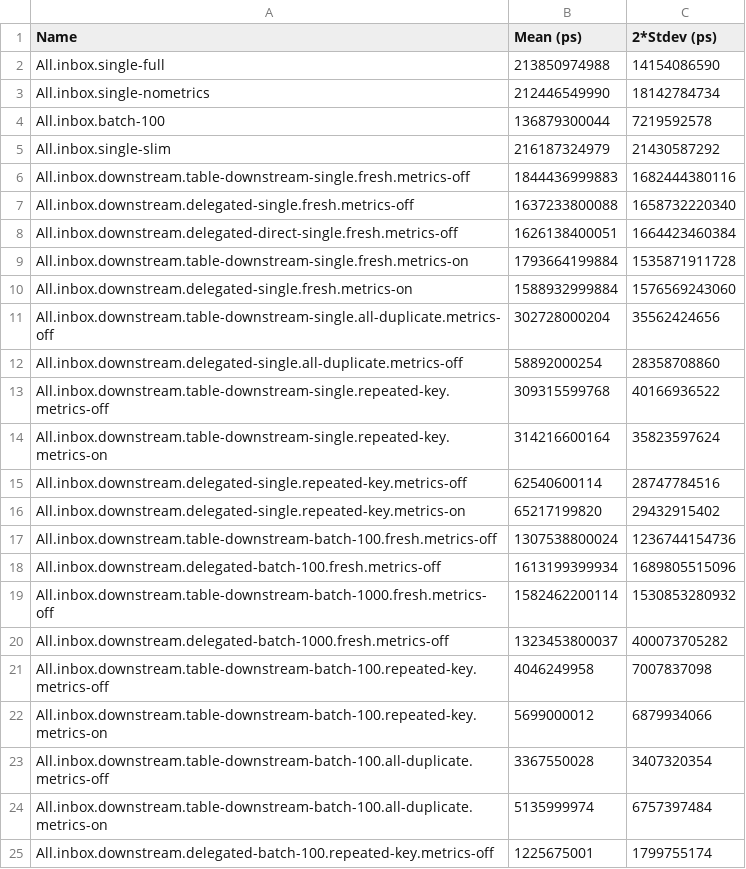
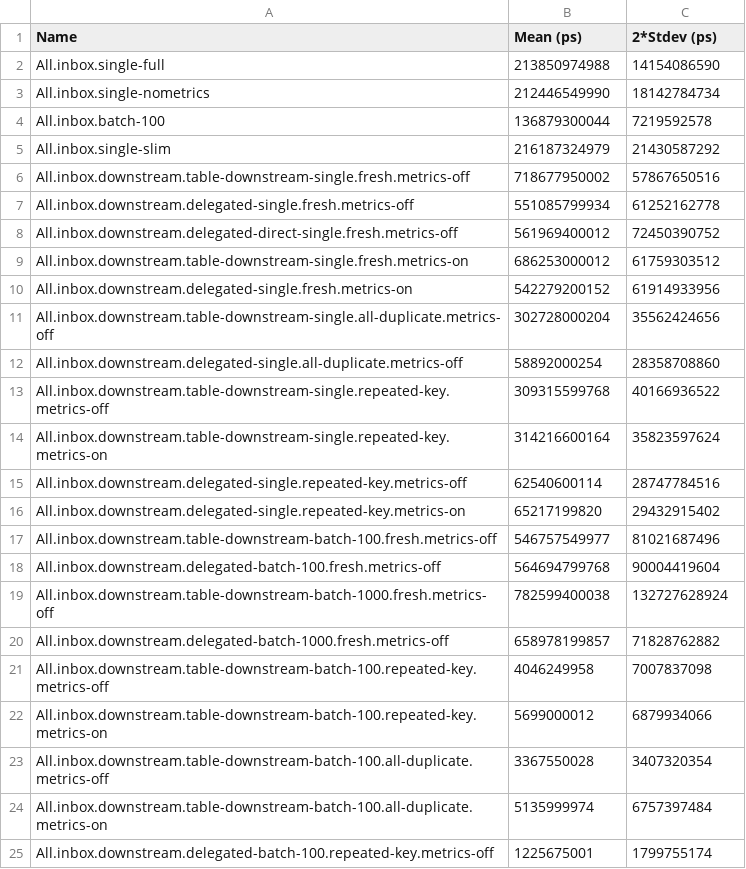
Before and after one commit to shinzui/keiro, a CSV file: keiro/bench/baseline-inbox.csv, drawn as a sheet; only a part is shown.

Commit message:
fix: close carried release readiness follow-ups
MasterPlan: docs/masterplans/43-address-the-rev-17-keiro-0-17-0-0-release-readiness-findings.md
ExecPlan: docs/plans/286-close-the-carried-over-runtime-dsl-diff-packaging-and-benchmark-follow-ups.md
Intention: intention_01m2nqd9hre9gbhw37aagtf066

```diff
--- a/keiro/bench/baseline-inbox.csv
+++ b/keiro/bench/baseline-inbox.csv
@@ -5,7 +5,7 @@ All.inbox.batch-100,136879300044,7219592578
 All.inbox.single-slim,216187324979,21430587292
-All.inbox.downstream.table-downstream-single.fresh.metrics-off,1844436999883,1682444380116
-All.inbox.downstream.delegated-single.fresh.metrics-off,1637233800088,1658732220340
-All.inbox.downstream.delegated-direct-single.fresh.metrics-off,1626138400051,1664423460384
-All.inbox.downstream.table-downstream-single.fresh.metrics-on,1793664199884,1535871911728
-All.inbox.downstream.delegated-single.fresh.metrics-on,1588932999884,1576569243060
+All.inbox.downstream.table-downstream-single.fresh.metrics-off,718677950002,57867650516
+All.inbox.downstream.delegated-single.fresh.metrics-off,551085799934,61252162778
+All.inbox.downstream.delegated-direct-single.fresh.metrics-off,561969400012,72450390752
+All.inbox.downstream.table-downstream-single.fresh.metrics-on,686253000012,61759303512
+All.inbox.downstream.delegated-single.fresh.metrics-on,542279200152,61914933956
 All.inbox.downstream.table-downstream-single.all-duplicate.metrics-off,302728000204,35562424656
@@ -16,6 +16,6 @@ All.inbox.downstream.delegated-single.repeated-key.metrics-off,62540600114,28747
 All.inbox.downstream.delegated-single.repeated-key.metrics-on,65217199820,29432915402
-All.inbox.downstream.table-downstream-batch-100.fresh.metrics-off,1307538800024,1236744154736
-All.inbox.downstream.delegated-batch-100.fresh.metrics-off,1613199399934,1689805515096
-All.inbox.downstream.table-downstream-batch-1000.fresh.metrics-off,1582462200114,1530853280932
-All.inbox.downstream.delegated-batch-1000.fresh.metrics-off,1323453800037,400073705282
+All.inbox.downstream.table-downstream-batch-100.fresh.metrics-off,546757549977,81021687496
+All.inbox.downstream.delegated-batch-100.fresh.metrics-off,564694799768,90004419604
+All.inbox.downstream.table-downstream-batch-1000.fresh.metrics-off,782599400038,132727628924
+All.inbox.downstream.delegated-batch-1000.fresh.metrics-off,658978199857,71828762882
 All.inbox.downstream.table-downstream-batch-100.repeated-key.metrics-off,4046249958,7007837098
```
Also changed, not shown: 27 other files.
